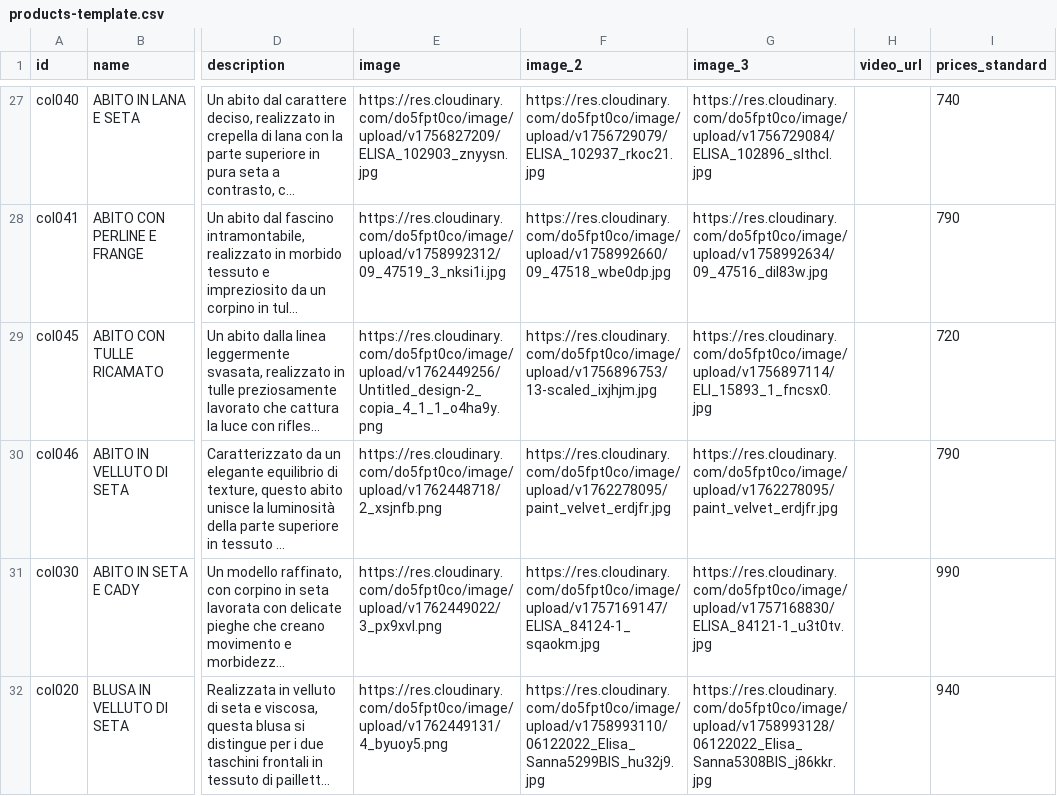
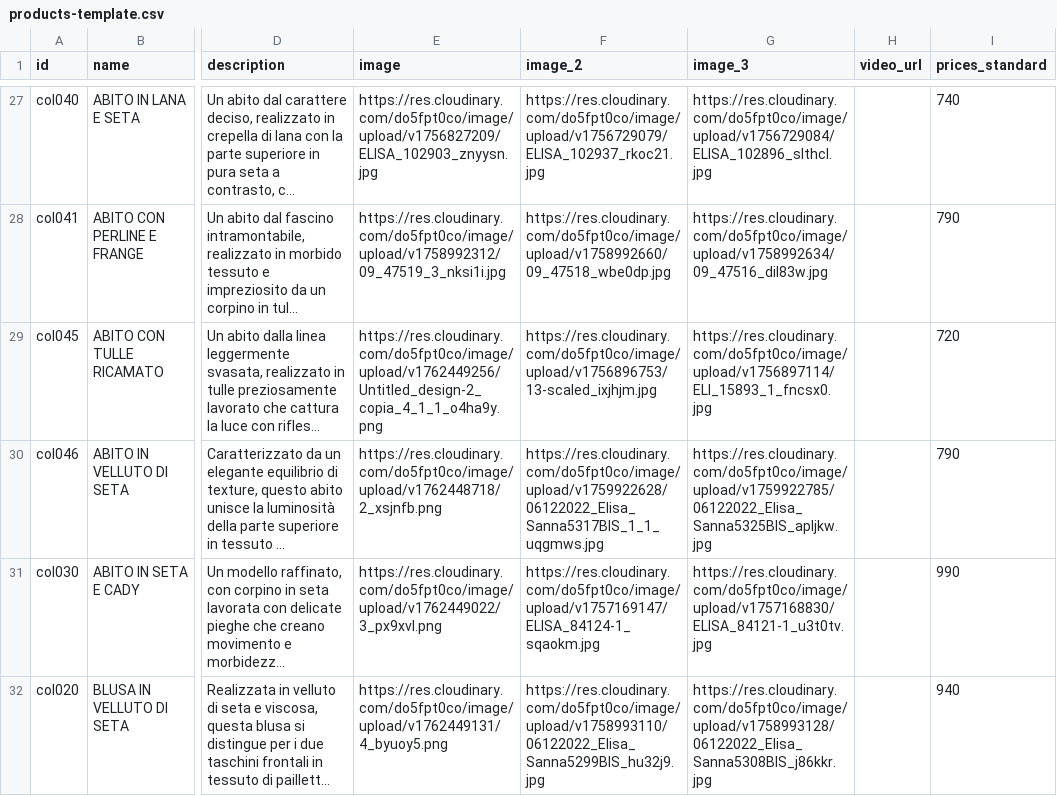
Before and after one commit to DeodatoS/atelier-site, a CSV file: assets/data/products-template.csv, drawn as a sheet; only a part is shown, gaps mark what is left out; long unchanged cells end in …; the diff names each change by its address in the sheet, - before the commit and + after, or states it on an @@ line.

Commit message:
Update products CSV from Google Sheets - 2025-11-07T17:05:06.513Z

```diff
--- a/assets/data/products-template.csv
+++ b/assets/data/products-template.csv
-F30 (image_2): https://res.cloudinary.com/do5fpt0co/image/upload/v1762278095/paint_velvet_erdjfr.jpg
+F30 (image_2): https://res.cloudinary.com/do5fpt0co/image/upload/v1759922628/06122022_Elisa_Sanna5317BIS_1_1_uqgmws.jpg
-G30 (image_3): https://res.cloudinary.com/do5fpt0co/image/upload/v1762278095/paint_velvet_erdjfr.jpg
+G30 (image_3): https://res.cloudinary.com/do5fpt0co/image/upload/v1759922785/06122022_Elisa_Sanna5325BIS_apljkw.jpg
```
